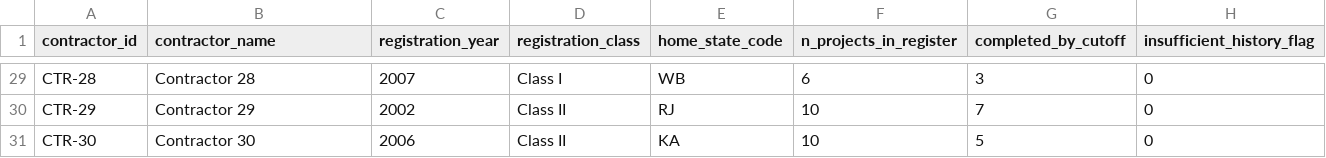
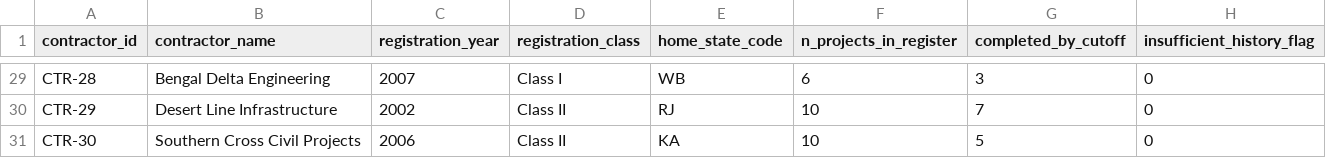
Before and after one commit to ujjwalgupta-0/NIRMAN.gov, a CSV file: nirman_synthetic_v1/nirman_contractors.csv, drawn as a sheet; only a part is shown, gaps mark what is left out; the diff covers the shown part only; the diff names each change by its address in the sheet, - before the commit and + after, or states it on an @@ line.

Commit message:
Update nirman_contractors.csv

```diff
--- a/nirman_synthetic_v1/nirman_contractors.csv
+++ b/nirman_synthetic_v1/nirman_contractors.csv
-B29 (contractor_name): Contractor 28
+B29 (contractor_name): Bengal Delta Engineering
-B30 (contractor_name): Contractor 29
+B30 (contractor_name): Desert Line Infrastructure
-B31 (contractor_name): Contractor 30
+B31 (contractor_name): Southern Cross Civil Projects
```
Also changed, not shown: 27 edited cells elsewhere in this file.
